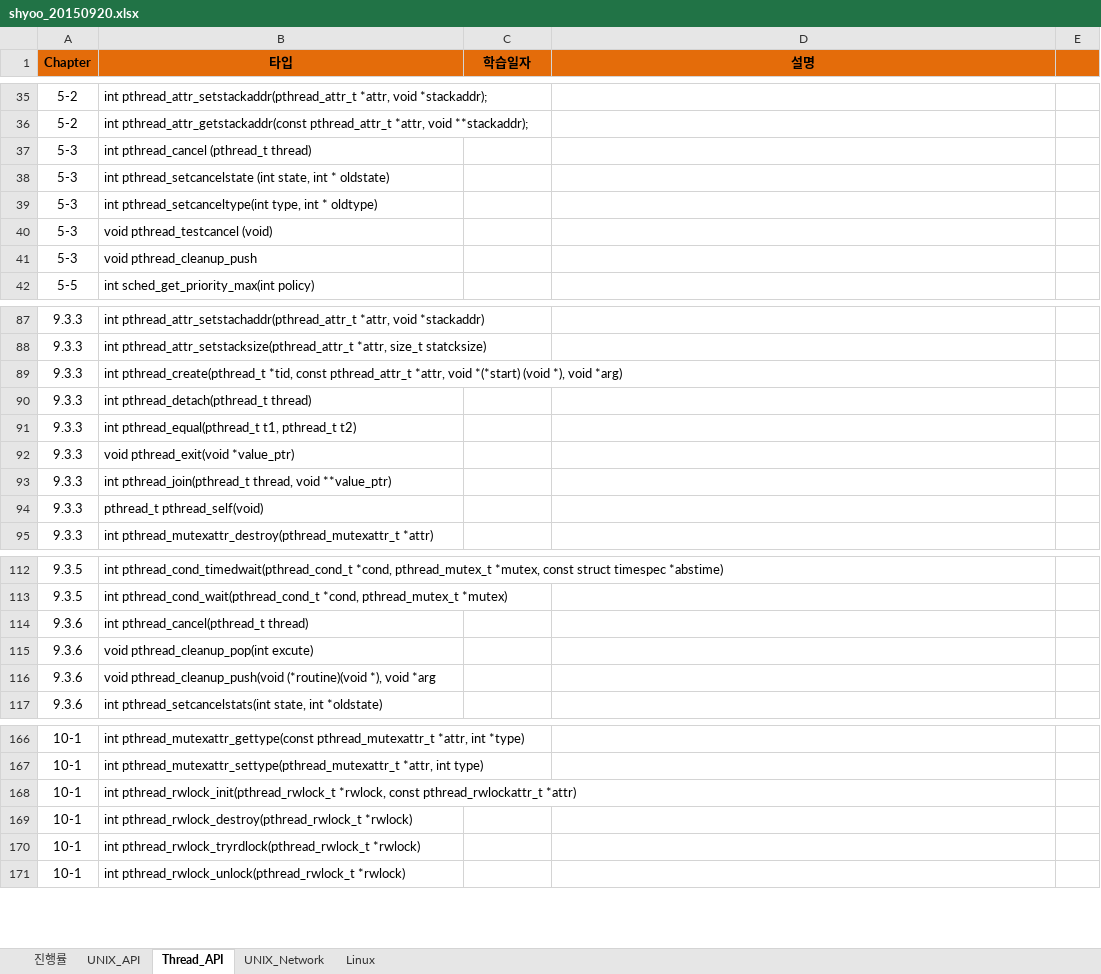
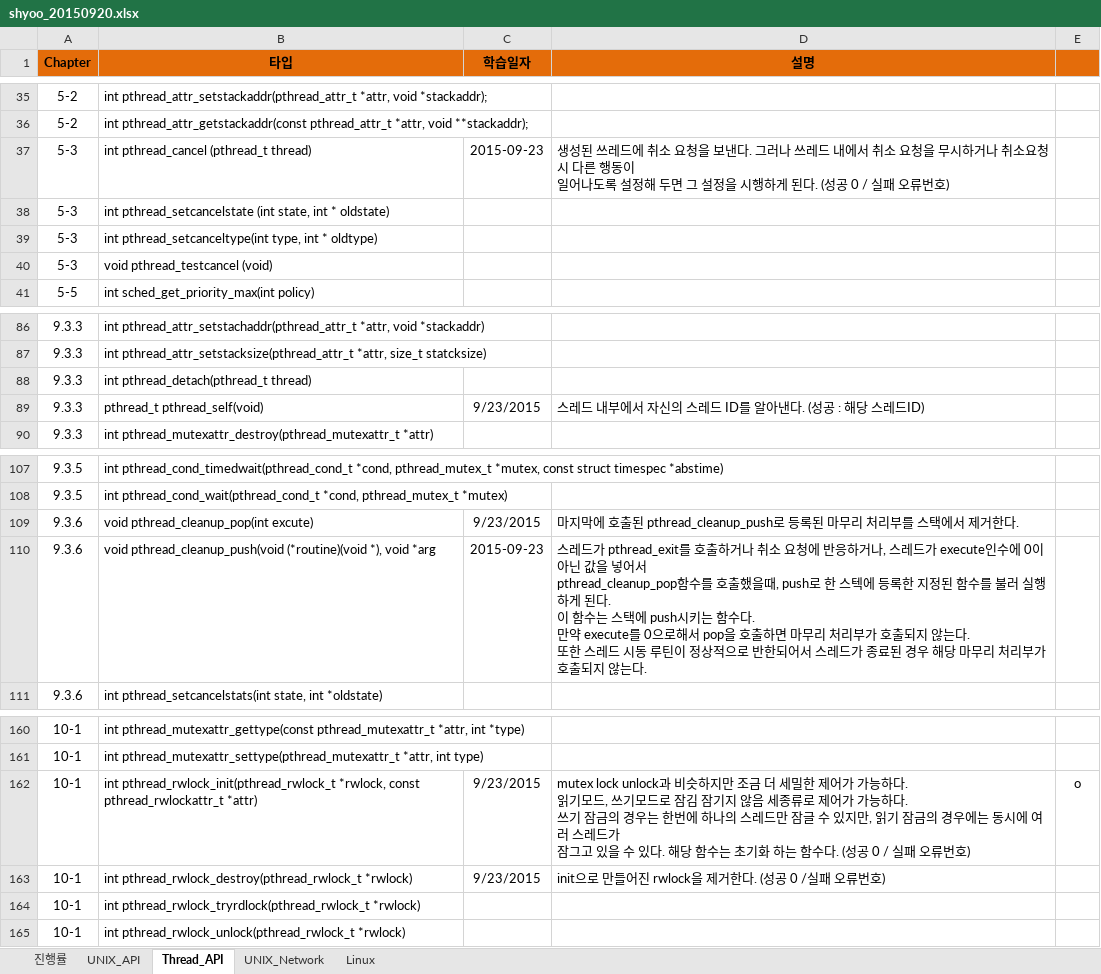
Before and after one commit to YooSeongHyun/Telcoware, an Excel workbook: shyoo_20150920.xlsx, sheet Thread_API, drawn as a sheet; only a part is shown, gaps mark what is left out; values as stored, in another font and other column widths than the file's, no borders; removed rows and columns are numbered as before the commit, all else as after; ↵ is a line break in a cell; the diff names each change by its address in the sheet, - before the commit and + after, or states it on an @@ line.

```diff
--- a/shyoo_20150920.xlsx (sheet Thread_API)
+++ b/shyoo_20150920.xlsx (sheet Thread_API)
-C37 (학습일자): (empty)
+C37 (학습일자): 2015-09-23
-D37 (설명): (empty)
+D37 (설명): 생성된 쓰레드에 취소 요청을 보낸다. 그러나 쓰레드 내에서 취소 요청을 무시하거나 취소요청 시 다른 행동이 ↵ 일어나도록 설정해 두면 그 설정을 시행하게 된다. (성공 0 / 실패 오류번호)
-row 41: 5-3 | void pthread_cleanup_push
-row 89: 9.3.3 | int pthread_create(pthread_t *tid, const pthread_attr_t *attr, void *(*start) (void *), void *arg)
-row 91: 9.3.3 | int pthread_equal(pthread_t t1, pthread_t t2)
-row 92: 9.3.3 | void pthread_exit(void *value_ptr)
-row 93: 9.3.3 | int pthread_join(pthread_t thread, void **value_ptr)
-C89 (학습일자): (empty)
+C89 (학습일자): 9/23/2015
-D89 (설명): (empty)
+D89 (설명): 스레드 내부에서 자신의 스레드 ID를 알아낸다. (성공 : 해당 스레드ID)
-row 114: 9.3.6 | int pthread_cancel(pthread_t thread)
-C109 (학습일자): (empty)
+C109 (학습일자): 9/23/2015
-D109 (설명): (empty)
+D109 (설명): 마지막에 호출된 pthread_cleanup_push로 등록된 마무리 처리부를 스택에서 제거한다.
-C110 (학습일자): (empty)
+C110 (학습일자): 2015-09-23
-D110 (설명): (empty)
+D110 (설명): 스레드가 pthread_exit를 호출하거나 취소 요청에 반응하거나, 스레드가 execute인수에 0이 아닌 값을 넣어서 ↵ pthread_cleanup_pop함수를 호출했을때, push로 한 스텍에 등록한 지정된 함수를 불러 실행하게 된다. ↵ 이 함수는 스택에 push시키는 함수다. ↵ 만약 execute를 0으로해서 pop을 호출하면 마무리 처리부가 호출되지 않는다. ↵ 또한 스레드 시동 루틴이 정상적으로 반한되어서 스레드가 종료된 경우 해당 마무리 처리부가 호출되지 않는다.
-C162:C163 (학습일자): (empty)
+C162:C163 (학습일자): 9/23/2015
-D162 (설명): (empty)
+D162 (설명): mutex lock unlock과 비슷하지만 조금 더 세밀한 제어가 가능하다. ↵ 읽기모드, 쓰기모드로 잠김 잠기지 않음 세종류로 제어가 가능하다. ↵ 쓰기 잠금의 경우는 한번에 하나의 스레드만 잠글 수 있지만, 읽기 잠금의 경우에는 동시에 여러 스레드가 ↵ 잠그고 있을 수 있다. 해당 함수는 초기화 하는 함수다. (성공 0 / 실패 오류번호)
-E162: (empty)
+E162: o
-D163 (설명): (empty)
+D163 (설명): init으로 만들어진 rwlock을 제거한다. (성공 0 /실패 오류번호)
```
Also changed, not shown: sheet UNIX_API, sheet 진행률, 1 other file.
